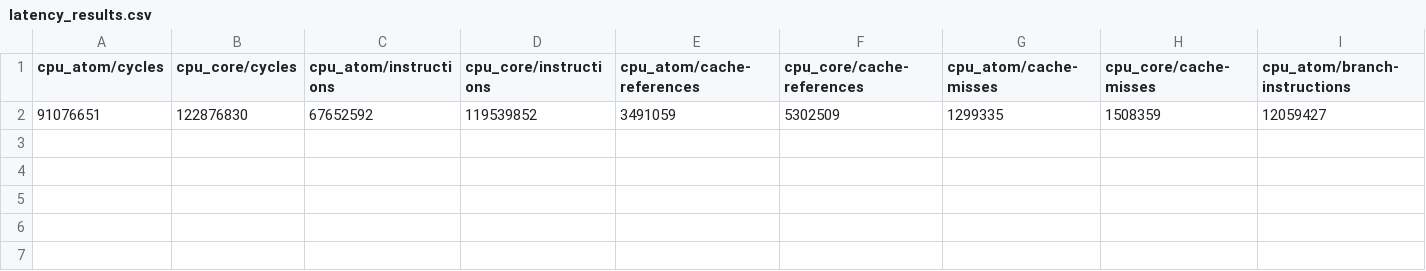
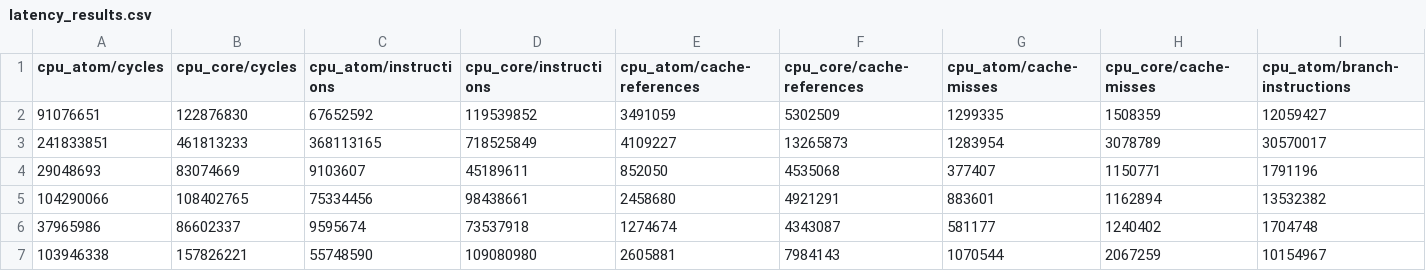
Before and after one commit to sphere08/pmu-latency, a CSV file: src/latency_results.csv, drawn as a sheet; only a part is shown; rows hold the shown columns only; the diff names each change by its address in the sheet, - before the commit and + after, or states it on an @@ line.

```diff
--- a/src/latency_results.csv
+++ b/src/latency_results.csv
+row 3: 241833851 | 461813233 | 368113165 | 718525849 | 4109227 | 13265873 | 1283954 | 3078789 | 30570017
+row 4: 29048693 | 83074669 | 9103607 | 45189611 | 852050 | 4535068 | 377407 | 1150771 | 1791196
+row 5: 104290066 | 108402765 | 75334456 | 98438661 | 2458680 | 4921291 | 883601 | 1162894 | 13532382
+row 6: 37965986 | 86602337 | 9595674 | 73537918 | 1274674 | 4343087 | 581177 | 1240402 | 1704748
+row 7: 103946338 | 157826221 | 55748590 | 109080980 | 2605881 | 7984143 | 1070544 | 2067259 | 10154967
```
Also changed, not shown: 1 other file.
